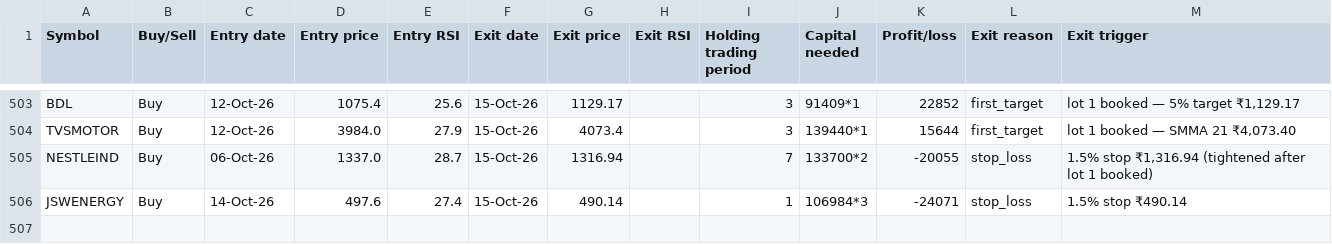
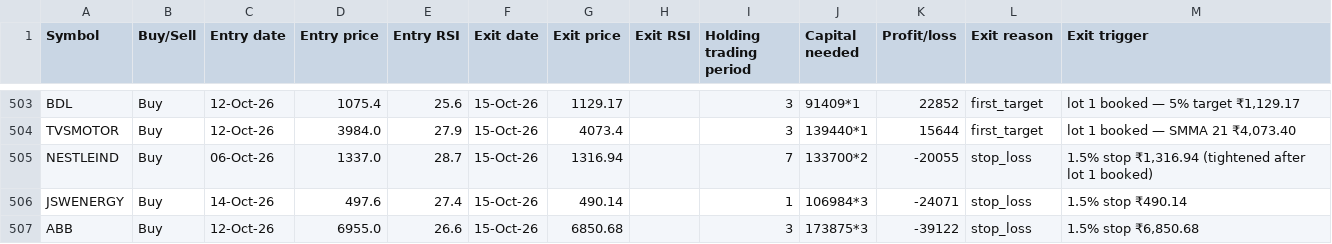
Before and after one commit to AbhilashMunnur/oi-with-stocks, a CSV file: data/heikin_ashi_paper_trades.csv, drawn as a sheet; only a part is shown, gaps mark what is left out.

```diff
--- a/data/heikin_ashi_paper_trades.csv
+++ b/data/heikin_ashi_paper_trades.csv
@@ -506 +506,2 @@ NESTLEIND,Buy,06-Oct-26,1337.0,28.7,15-Oct-26,1316.94,,7,133700*2,-20055,stop_lo
 JSWENERGY,Buy,14-Oct-26,497.6,27.4,15-Oct-26,490.14,,1,106984*3,-24071,stop_loss,1.5% stop ₹490.14
+ABB,Buy,12-Oct-26,6955.0,26.6,15-Oct-26,6850.68,,3,173875*3,-39122,stop_loss,"1.5% stop ₹6,850.68"
```
Also changed, not shown: 5 other files.
